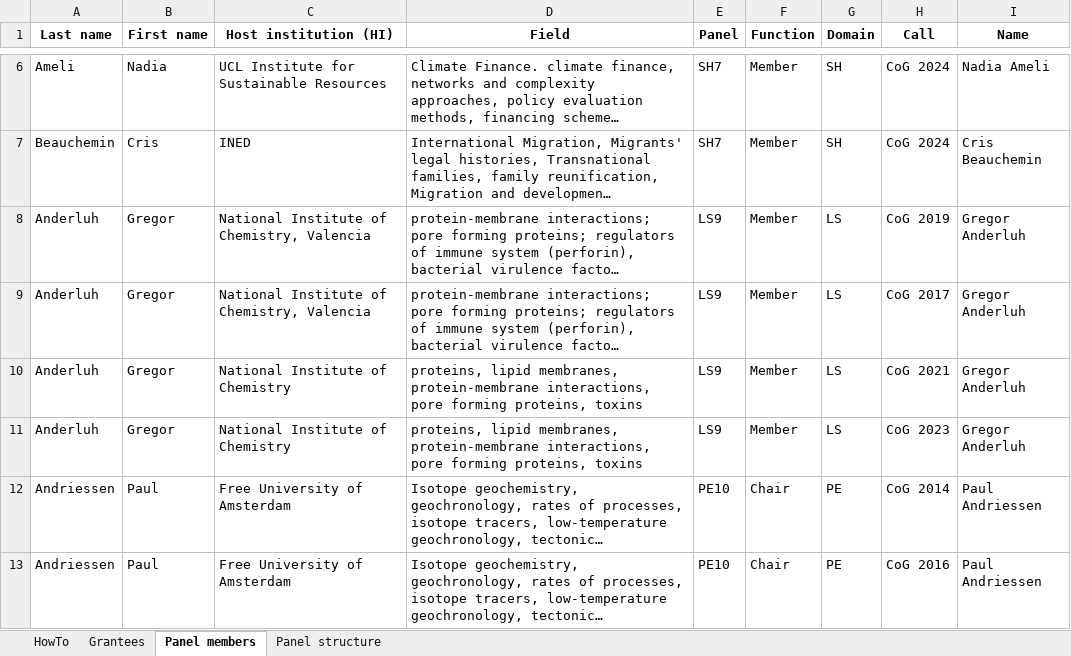
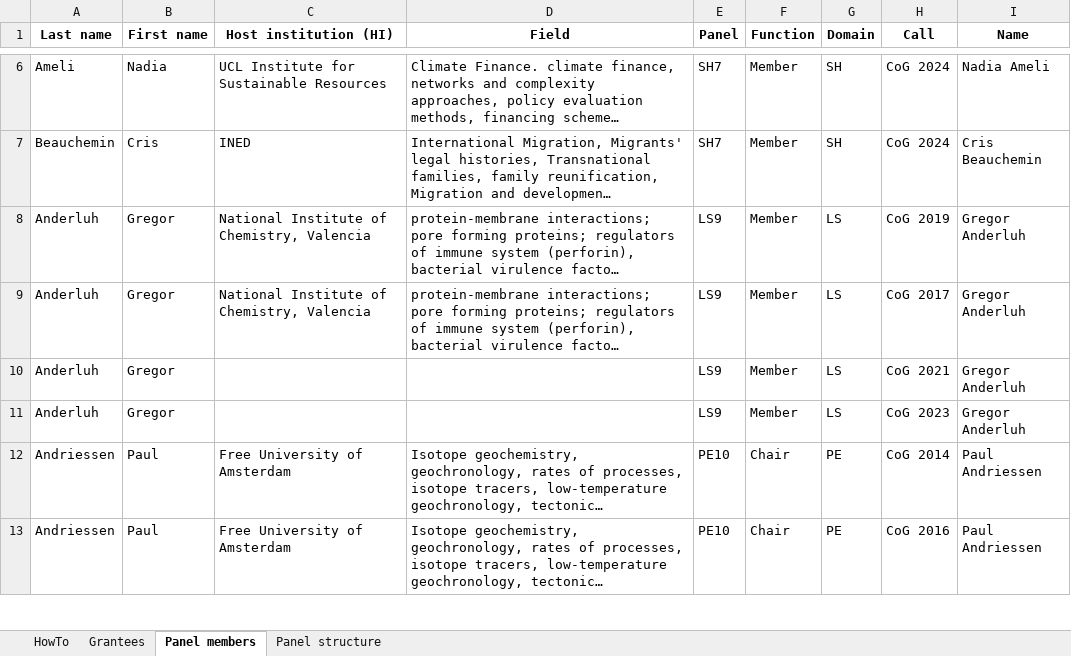
Before and after one commit to RATFIVE/GEOMAR-ERC, an Excel workbook: scripts/updated_grantees_and_panel_member.xlsx, sheet Panel members, drawn as a sheet; only a part is shown, gaps mark what is left out; long unchanged cells end in …; values as stored, in another font and other column widths than the file's, no borders; the diff names each change by its address in the sheet, - before the commit and + after, or states it on an @@ line.

```diff
--- a/scripts/updated_grantees_and_panel_member.xlsx (sheet Panel members)
+++ b/scripts/updated_grantees_and_panel_member.xlsx (sheet Panel members)
-C10:C11 (Host institution (HI)): National Institute of Chemistry
+C10:C11 (Host institution (HI)): (empty)
-D10:D11 (Field): proteins, lipid membranes, protein-membrane interactions, pore forming proteins, toxins
+D10:D11 (Field): (empty)
```
Also changed, not shown: 2 other files.
